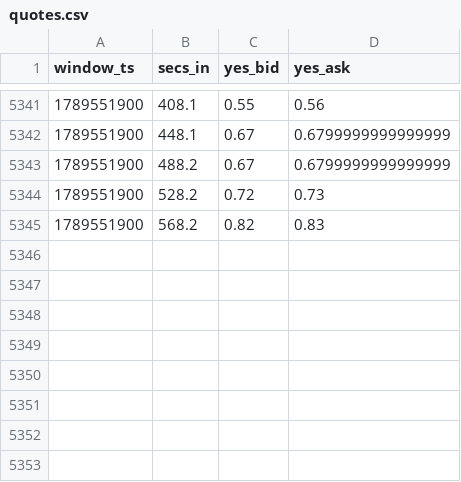
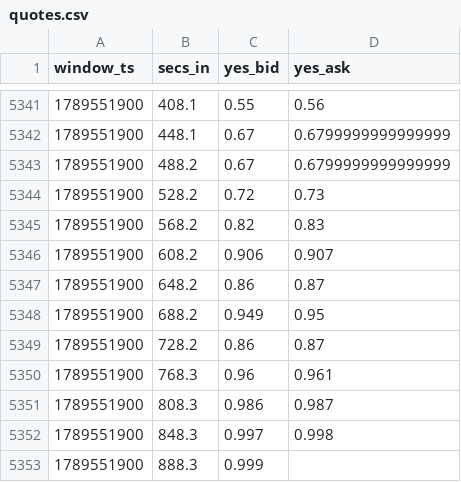
Before and after one commit to Astanwa/kalshi-pair-tape, a CSV file: data/quotes.csv, drawn as a sheet; only a part is shown, gaps mark what is left out; the diff names each change by its address in the sheet, - before the commit and + after, or states it on an @@ line.

```diff
--- a/data/quotes.csv
+++ b/data/quotes.csv
+row 5346: 1789551900 | 608.2 | 0.906 | 0.907
+row 5347: 1789551900 | 648.2 | 0.86 | 0.87
+row 5348: 1789551900 | 688.2 | 0.949 | 0.95
+row 5349: 1789551900 | 728.2 | 0.86 | 0.87
+row 5350: 1789551900 | 768.3 | 0.96 | 0.961
+row 5351: 1789551900 | 808.3 | 0.986 | 0.987
+row 5352: 1789551900 | 848.3 | 0.997 | 0.998
+row 5353: 1789551900 | 888.3 | 0.999
```
Also changed, not shown: 1 other file.
